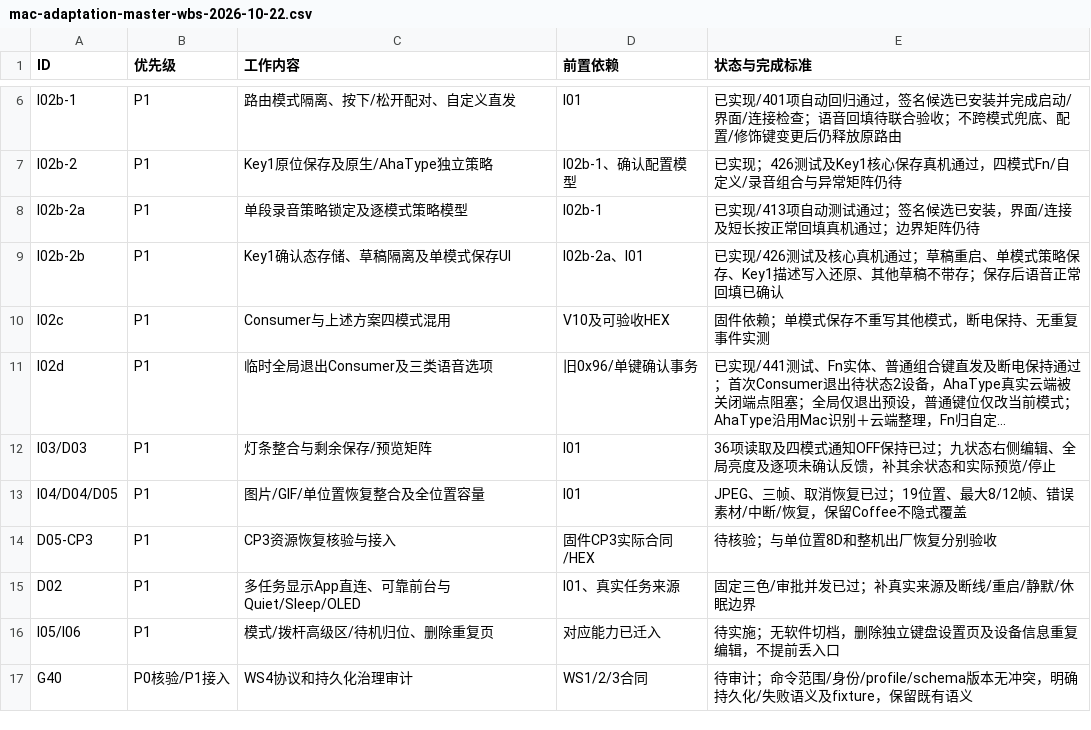
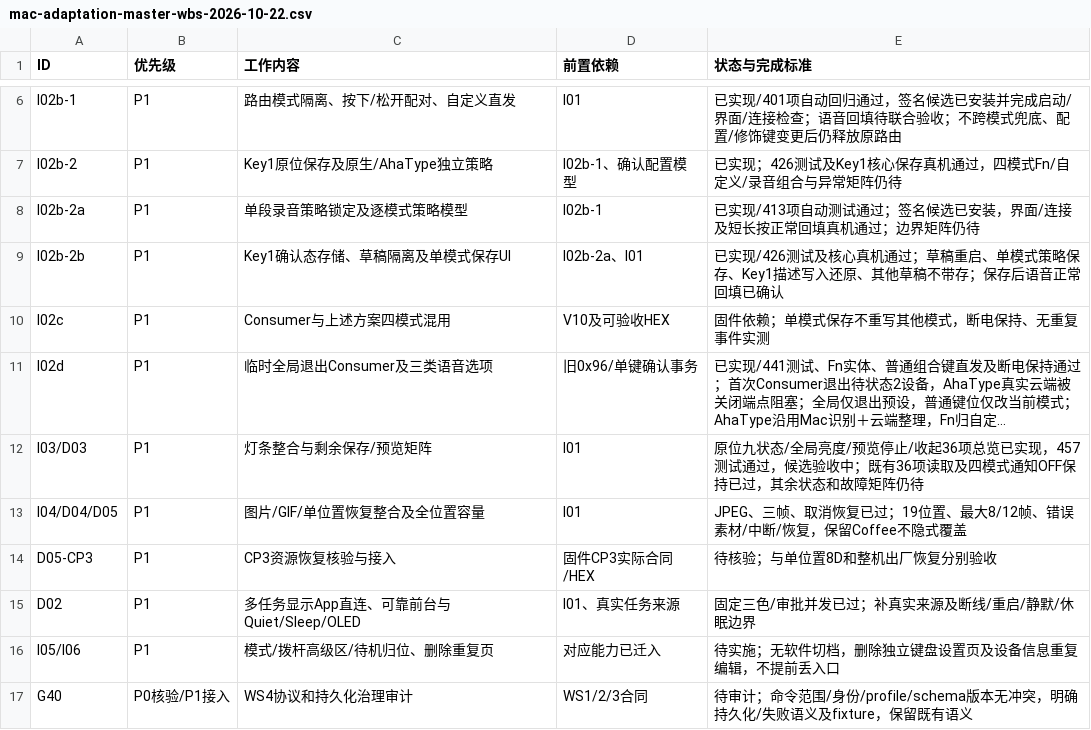
Before and after one commit to AhakeyAI/desktop, a CSV file: docs/ahastudio/mac-adaptation-master-wbs-2026-10-22.csv, drawn as a sheet; only a part is shown, gaps mark what is left out; long unchanged cells end in …; the diff names each change by its address in the sheet, - before the commit and + after, or states it on an @@ line.

```diff
--- a/docs/ahastudio/mac-adaptation-master-wbs-2026-10-22.csv
+++ b/docs/ahastudio/mac-adaptation-master-wbs-2026-10-22.csv
-E12 (状态与完成标准): 36项读取及四模式通知OFF保持已过；九状态右侧编辑、全局亮度及逐项未确认反馈，补其余状态和实际预览/停止
+E12 (状态与完成标准): 原位九状态/全局亮度/预览停止/收起36项总览已实现，457测试通过，候选验收中；既有36项读取及四模式通知OFF保持已过，其余状态和故障矩阵仍待
```
Also changed, not shown: 8 other files.
